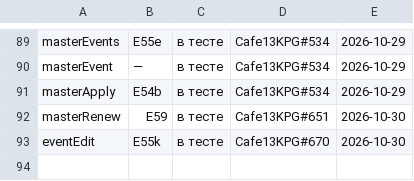
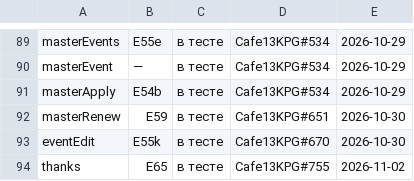
Before and after one commit to anatoly9837-lab/cafe13-miniapp, a TSV file: screens/СТАДИИ.tsv, drawn as a sheet; only a part is shown, gaps mark what is left out; the diff names each change by its address in the sheet, - before the commit and + after, or states it on an @@ line.

Commit message:
«Записи» разморожены: прошедшие записи и «Поблагодарить мастера» (шаг 7, часть А, Cafe13KPG#755, E65/E65b)
Дверь к благодарности — экран «Записи» (решение координатора в #755 по слову владельца в #510 «как дойдём до этих вкладок — посмотрим и настроим»). Прошедшие — из /events/history, только где booked_by_me; новые сверху; архив не пришёл — сказано и «Повторить». Карточка прошедшего: my_may_thank — кнопка; my_donated — «Вы поблагодарили: <мастер> N ฿» (даты сервер не отдаёт). Экран «Поблагодарить мастера»: POST /events/{id}/donate, отказы словами сервера, после — /me и архив перечитаны. Стадия «в тесте». Батарея: случаи «Записей» возвращены из снятых (#510), архив по умолчанию пуст; новые zapisi-proshedshie, blagodarnost-otpravka, -409, -nol, zapisi-arhiv-otkaz.

Claude-Session: f817ee4f-438b-41dd-8878-8b7b49cb5285

```diff
--- a/screens/СТАДИИ.tsv
+++ b/screens/СТАДИИ.tsv
+row 94: thanks | E65 | в тесте | Cafe13KPG#755 | 2026-11-02
```
Also changed, not shown: 2 other files.
